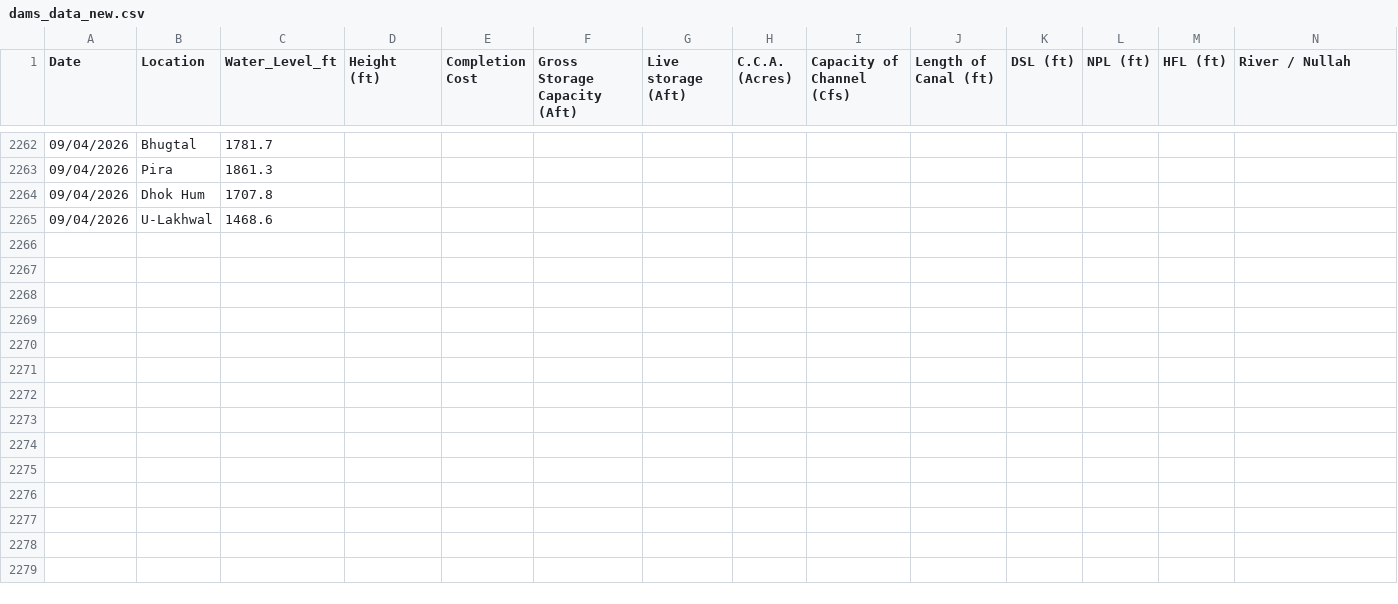
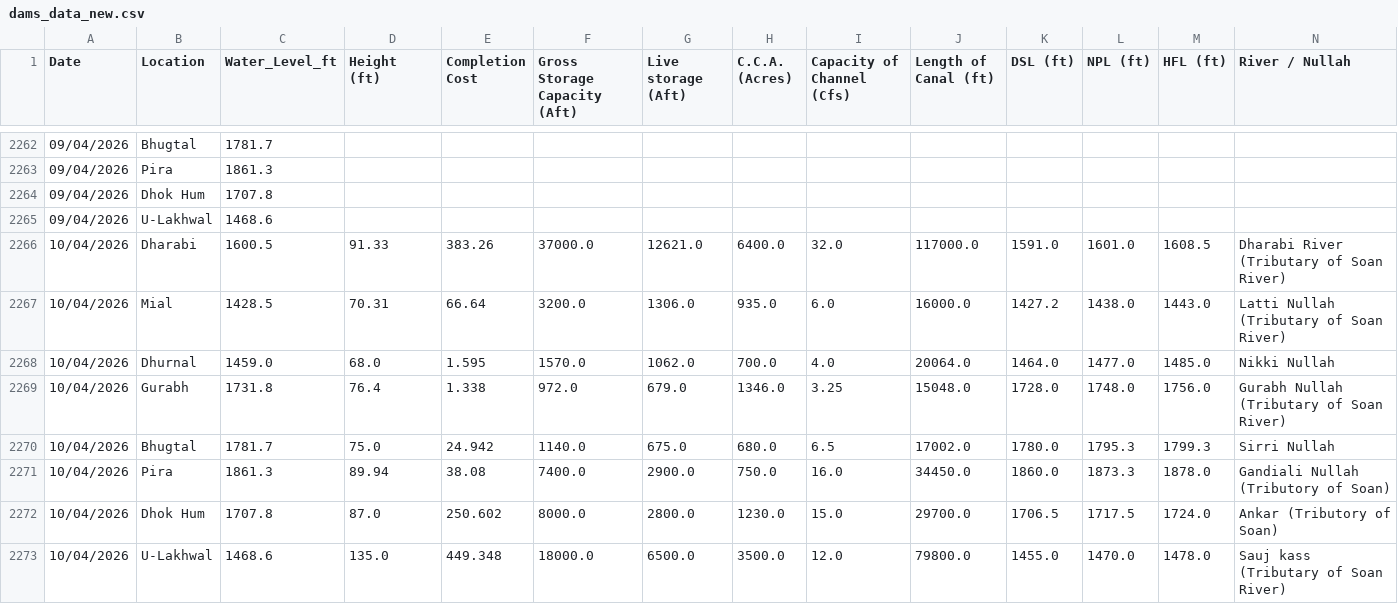
Before and after one commit to Junaid07/water_levels, a CSV file: dams_data_new.csv, drawn as a sheet; only a part is shown, gaps mark what is left out; rows hold the shown columns only; the diff names each change by its address in the sheet, - before the commit and + after, or states it on an @@ line.

Commit message:
Auto-update water levels for 10/04/2026

```diff
--- a/dams_data_new.csv
+++ b/dams_data_new.csv
+row 2266: 10/04/2026 | Dharabi | 1600.5 | 91.33 | 383.26 | 37000.0 | 12621.0 | 6400.0 | 32.0 | 117000.0 | 1591.0 | 1601.0 | 1608.5 | Dharabi River (Tributary of Soan River)
+row 2267: 10/04/2026 | Mial | 1428.5 | 70.31 | 66.64 | 3200.0 | 1306.0 | 935.0 | 6.0 | 16000.0 | 1427.2 | 1438.0 | 1443.0 | Latti Nullah (Tributary of Soan River)
+row 2268: 10/04/2026 | Dhurnal | 1459.0 | 68.0 | 1.595 | 1570.0 | 1062.0 | 700.0 | 4.0 | 20064.0 | 1464.0 | 1477.0 | 1485.0 | Nikki Nullah
+row 2269: 10/04/2026 | Gurabh | 1731.8 | 76.4 | 1.338 | 972.0 | 679.0 | 1346.0 | 3.25 | 15048.0 | 1728.0 | 1748.0 | 1756.0 | Gurabh Nullah (Tributary of Soan River)
+row 2270: 10/04/2026 | Bhugtal | 1781.7 | 75.0 | 24.942 | 1140.0 | 675.0 | 680.0 | 6.5 | 17002.0 | 1780.0 | 1795.3 | 1799.3 | Sirri Nullah
+row 2271: 10/04/2026 | Pira | 1861.3 | 89.94 | 38.08 | 7400.0 | 2900.0 | 750.0 | 16.0 | 34450.0 | 1860.0 | 1873.3 | 1878.0 | Gandiali Nullah (Tributory of Soan)
+row 2272: 10/04/2026 | Dhok Hum | 1707.8 | 87.0 | 250.602 | 8000.0 | 2800.0 | 1230.0 | 15.0 | 29700.0 | 1706.5 | 1717.5 | 1724.0 | Ankar (Tributory of Soan)
+row 2273: 10/04/2026 | U-Lakhwal | 1468.6 | 135.0 | 449.348 | 18000.0 | 6500.0 | 3500.0 | 12.0 | 79800.0 | 1455.0 | 1470.0 | 1478.0 | Sauj kass (Tributary of Soan River)
```
